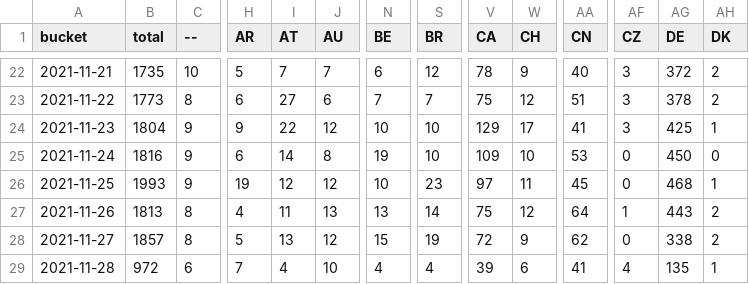
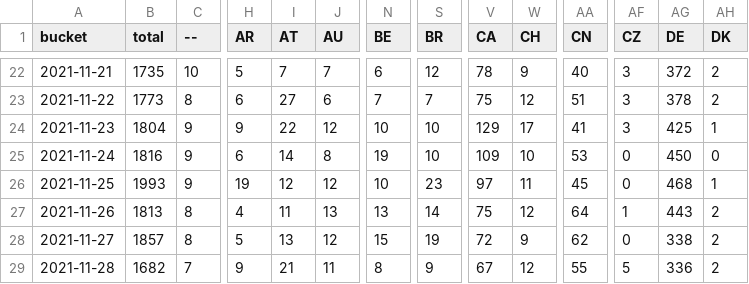
Before and after one commit to dtinth/jamulus-usage-stats, a CSV file: daily/2021/11.csv, drawn as a sheet; only a part is shown, gaps mark what is left out; the diff covers the shown part only; the diff names each change by its address in the sheet, - before the commit and + after, or states it on an @@ line.

```diff
--- a/daily/2021/11.csv
+++ b/daily/2021/11.csv
-B29 (total): 972
+B29 (total): 1682
-C29 (--): 6
+C29 (--): 7
-H29 (AR): 7
+H29 (AR): 9
-I29 (AT): 4
+I29 (AT): 21
-J29 (AU): 10
+J29 (AU): 11
-N29 (BE): 4
+N29 (BE): 8
-S29 (BR): 4
+S29 (BR): 9
-V29 (CA): 39
+V29 (CA): 67
-W29 (CH): 6
+W29 (CH): 12
-AA29 (CN): 41
+AA29 (CN): 55
-AF29 (CZ): 4
+AF29 (CZ): 5
-AG29 (DE): 135
+AG29 (DE): 336
-AH29 (DK): 1
+AH29 (DK): 2
```
Also changed, not shown: 28 edited cells elsewhere in this file, hourly/2021/11-28.csv.
